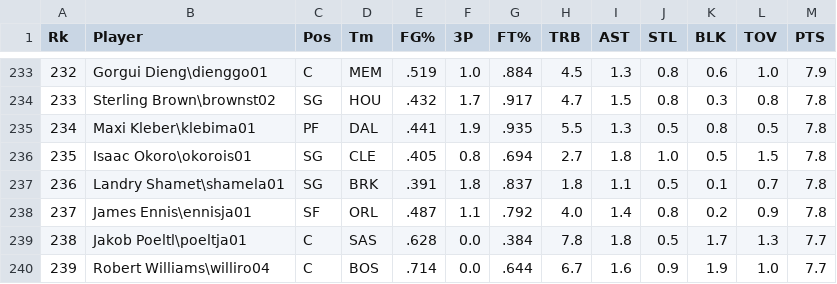
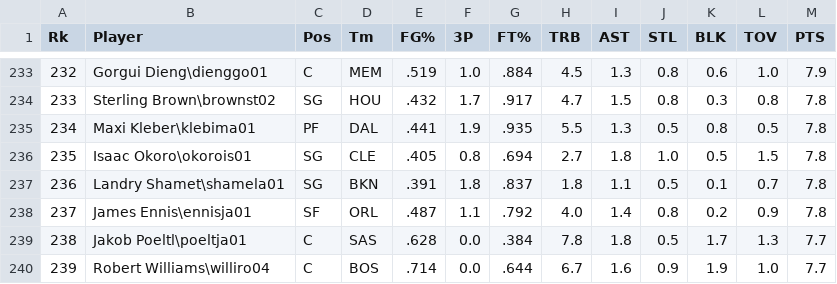
Before and after one commit to nilaip96/OP, a CSV file: db/ReducedCurrentNBAStats.csv, drawn as a sheet; only a part is shown, gaps mark what is left out; the diff covers the shown part only.

```diff
--- a/db/ReducedCurrentNBAStats.csv
+++ b/db/ReducedCurrentNBAStats.csv
@@ -236,3 +236,3 @@ Rk,Player,Pos,Tm,FG%,3P,FT%,TRB,AST,STL,BLK,TOV,PTS
 235,Isaac Okoro\okorois01,SG,CLE,.405,0.8,.694,2.7,1.8,1.0,0.5,1.5,7.8
-236,Landry Shamet\shamela01,SG,BRK,.391,1.8,.837,1.8,1.1,0.5,0.1,0.7,7.8
+236,Landry Shamet\shamela01,SG,BKN,.391,1.8,.837,1.8,1.1,0.5,0.1,0.7,7.8
 237,James Ennis\ennisja01,SF,ORL,.487,1.1,.792,4.0,1.4,0.8,0.2,0.9,7.8
```
Also changed, not shown: 16 edited cells elsewhere in this file, 9 other files.
